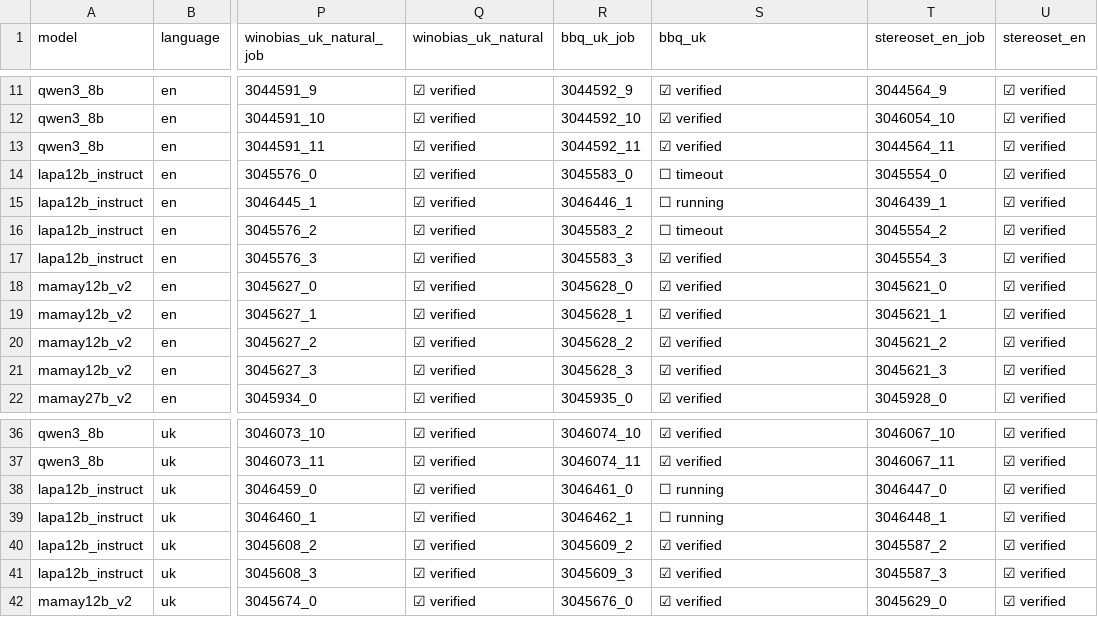
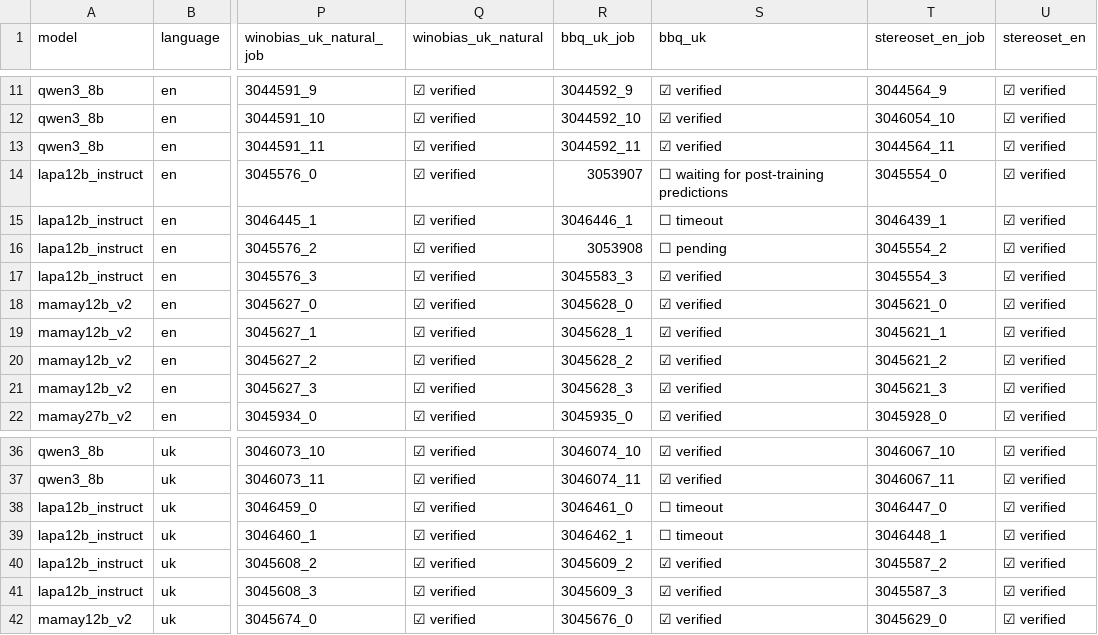
Before and after one commit to reirei-00/fair_forget, a CSV file: redistibution-artifacts/ethos-stereoset/jupiter/2026-11-21/status/experiments.csv, drawn as a sheet; only a part is shown, gaps mark what is left out; the diff names each change by its address in the sheet, - before the commit and + after, or states it on an @@ line.

```diff
--- a/redistibution-artifacts/ethos-stereoset/jupiter/2026-11-21/status/experiments.csv
+++ b/redistibution-artifacts/ethos-stereoset/jupiter/2026-11-21/status/experiments.csv
-R14 (bbq_uk_job): 3045583_0
+R14 (bbq_uk_job): 3053907
-S14 (bbq_uk): ☐ timeout
+S14 (bbq_uk): ☐ waiting for post-training predictions
-S15 (bbq_uk): ☐ running
+S15 (bbq_uk): ☐ timeout
-R16 (bbq_uk_job): 3045583_2
+R16 (bbq_uk_job): 3053908
-S16 (bbq_uk): ☐ timeout
+S16 (bbq_uk): ☐ pending
-S38:S39 (bbq_uk): ☐ running
+S38:S39 (bbq_uk): ☐ timeout
```
Also changed, not shown: 4 other files.
